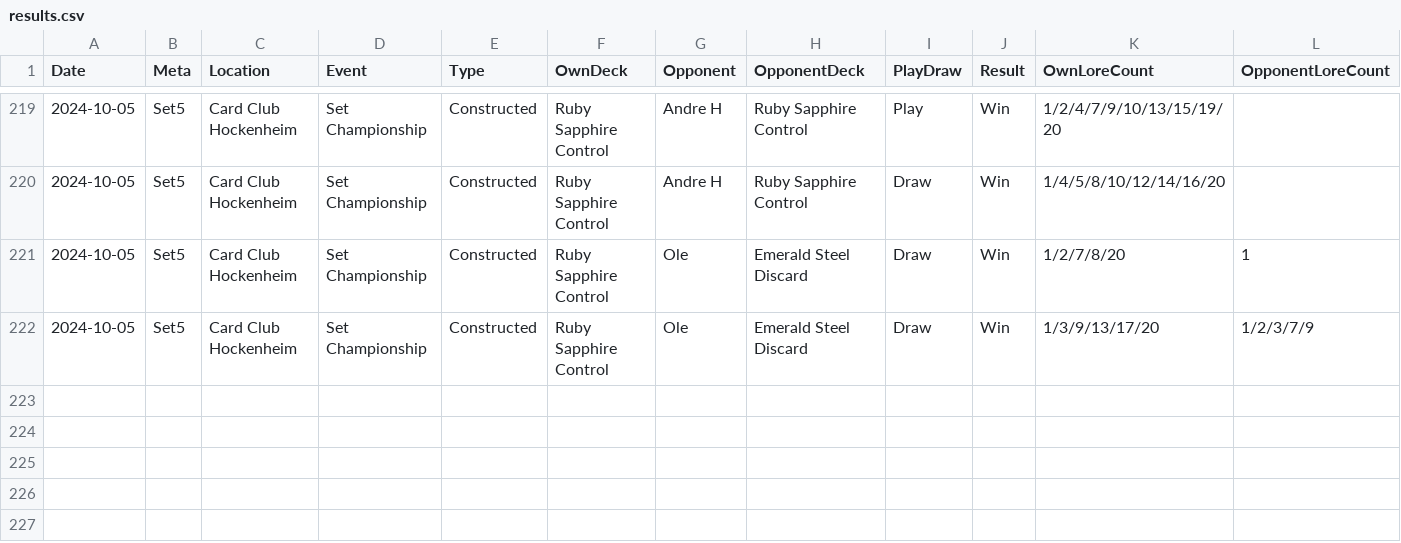
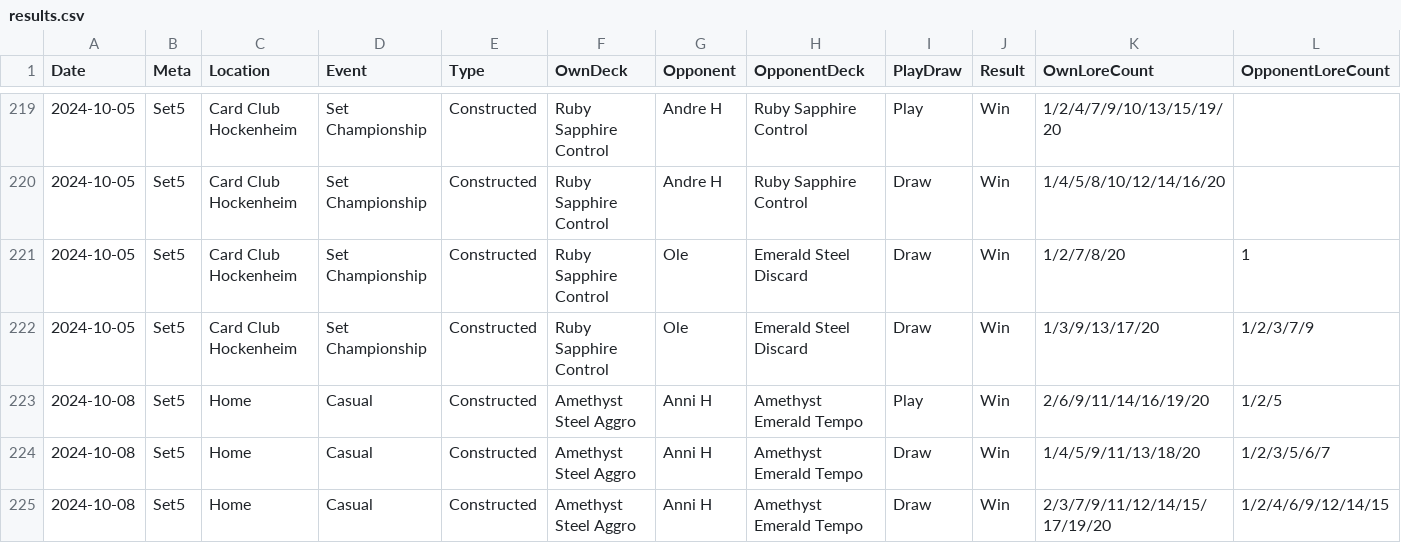
Before and after one commit to shinobi64/lorcana, a CSV file: results/results.csv, drawn as a sheet; only a part is shown, gaps mark what is left out.

Commit message:
update for last casual rounds

```diff
--- a/results/results.csv
+++ b/results/results.csv
@@ -222 +222,4 @@ Date,Meta,Location,Event,Type,OwnDeck,Opponent,OpponentDeck,PlayDraw,Result,OwnL
 2024-10-05,Set5,Card Club Hockenheim,Set Championship,Constructed,Ruby Sapphire Control,Ole,Emerald Steel Discard,Draw,Win,1/3/9/13/17/20,1/2/3/7/9
+2024-10-08,Set5,Home,Casual,Constructed,Amethyst Steel Aggro,Anni H,Amethyst Emerald Tempo,Play,Win,2/6/9/11/14/16/19/20,1/2/5
+2024-10-08,Set5,Home,Casual,Constructed,Amethyst Steel Aggro,Anni H,Amethyst Emerald Tempo,Draw,Win,1/4/5/9/11/13/18/20,1/2/3/5/6/7
+2024-10-08,Set5,Home,Casual,Constructed,Amethyst Steel Aggro,Anni H,Amethyst Emerald Tempo,Draw,Win,2/3/7/9/11/12/14/15/17/19/20,1/2/4/6/9/12/14/15
```
Also changed, not shown: results/decks.csv.
